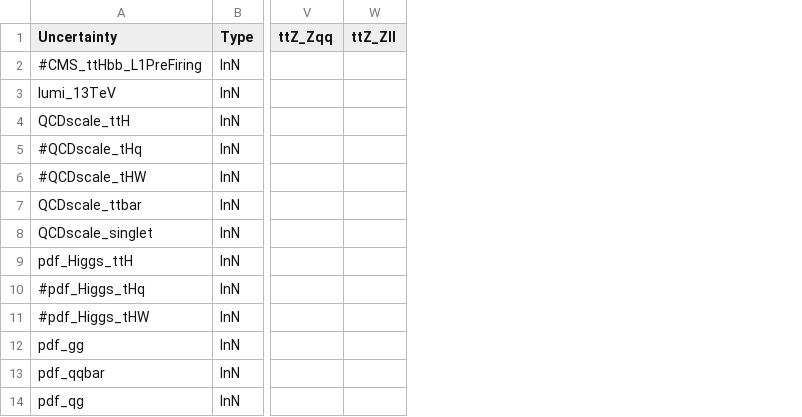
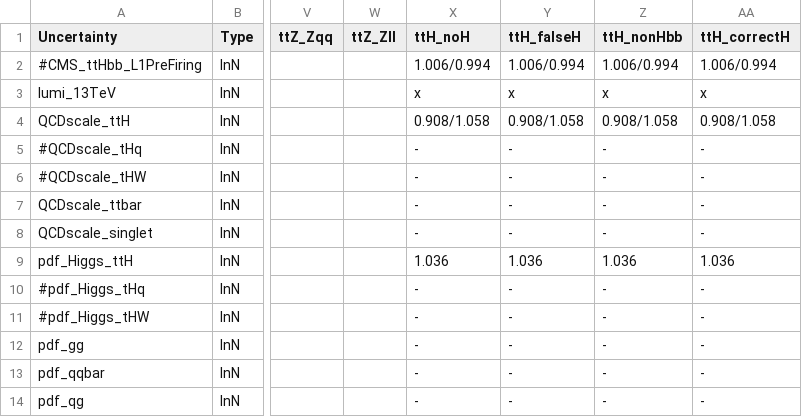
Before and after one commit to kit-cn-cms/pyroot-plotscripts, a CSV file: configs/legacyTTZ/systs_v1.csv, drawn as a sheet; only a part is shown, gaps mark what is left out; the diff names each change by its address in the sheet, - before the commit and + after, or states it on an @@ line.

```diff
--- a/configs/legacyTTZ/systs_v1.csv
+++ b/configs/legacyTTZ/systs_v1.csv
+column X (ttH_noH), rows 2-14: 1.006/0.994 | x | 0.908/1.058 | - | - | - | - | 1.036 | - | - | - | - | -
+column Y (ttH_falseH), rows 2-14: 1.006/0.994 | x | 0.908/1.058 | - | - | - | - | 1.036 | - | - | - | - | -
+column Z (ttH_nonHbb), rows 2-14: 1.006/0.994 | x | 0.908/1.058 | - | - | - | - | 1.036 | - | - | - | - | -
+column AA (ttH_correctH), rows 2-14: 1.006/0.994 | x | 0.908/1.058 | - | - | - | - | 1.036 | - | - | - | - | -
```
Also changed, not shown: 8 other files.
